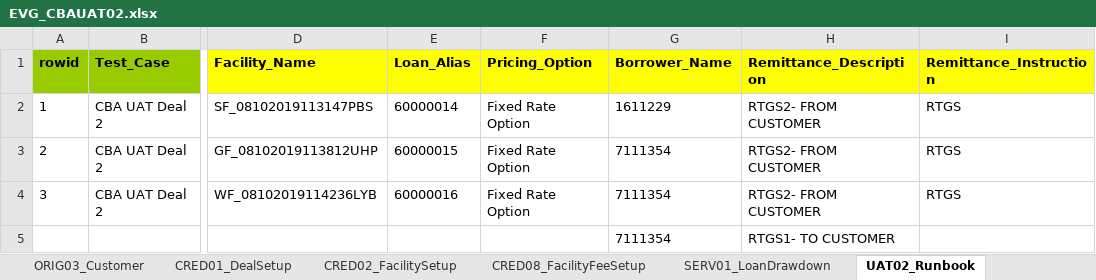
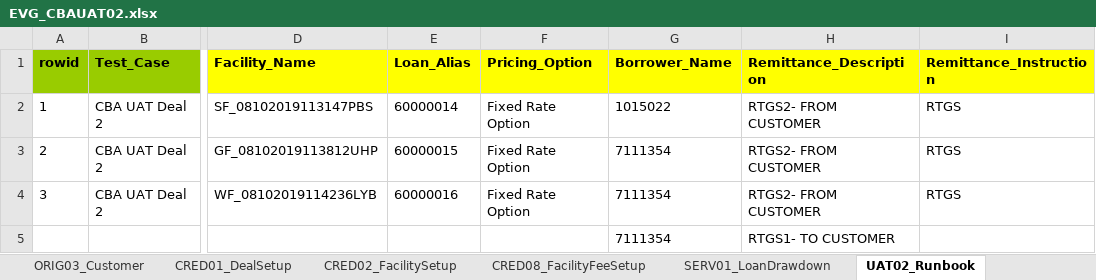
Before and after one commit to shirleenhong/automation-loan-application-cba, an Excel workbook: DataSet/CBAUATDeal_DataSet/EVG_CBAUAT02.xlsx, sheet UAT02_Runbook, drawn as a sheet; only a part is shown, gaps mark what is left out; values as stored, in another font and other column widths than the file's, no borders; the diff names each change by its address in the sheet, - before the commit and + after, or states it on an @@ line.

```diff
--- a/DataSet/CBAUATDeal_DataSet/EVG_CBAUAT02.xlsx (sheet UAT02_Runbook)
+++ b/DataSet/CBAUATDeal_DataSet/EVG_CBAUAT02.xlsx (sheet UAT02_Runbook)
-G2 (Borrower_Name): 1611229
+G2 (Borrower_Name): 1015022
```
Also changed, not shown: sheet PTY001_QuickPartyOnboarding, sheet ORIG03_Customer, sheet SERV01_LoanDrawdown, sheet CRED02_FacilitySetup, sheet CRED01_DealSetup, 3 other files.
